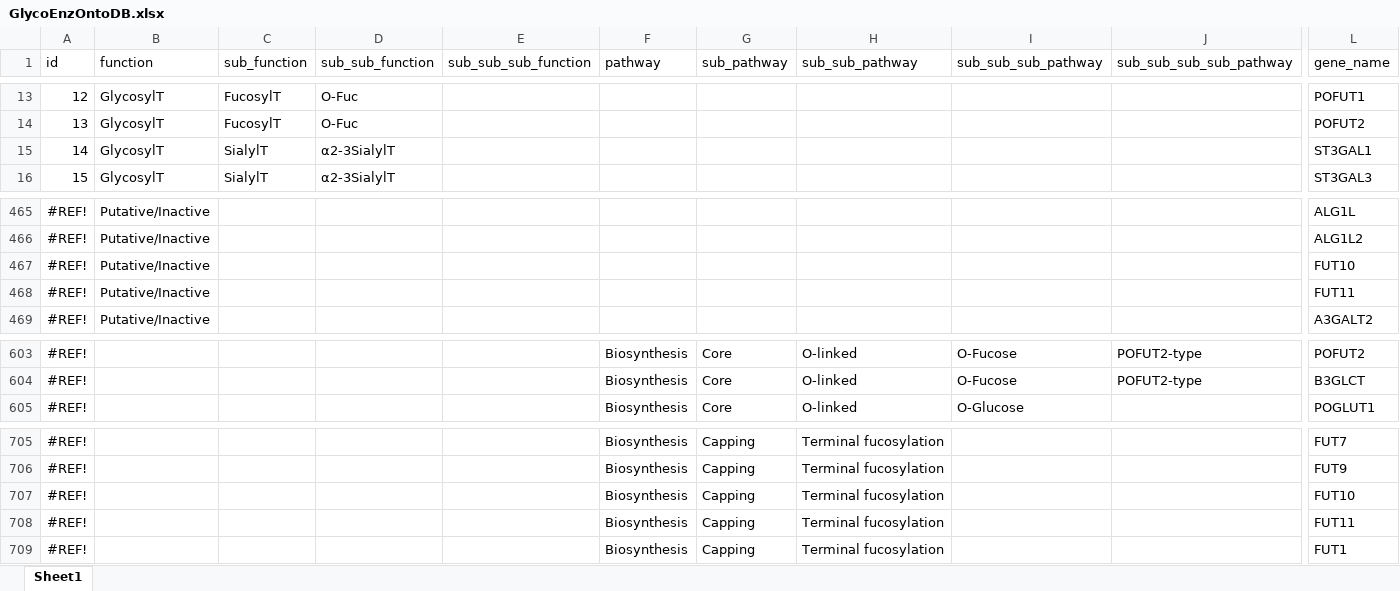
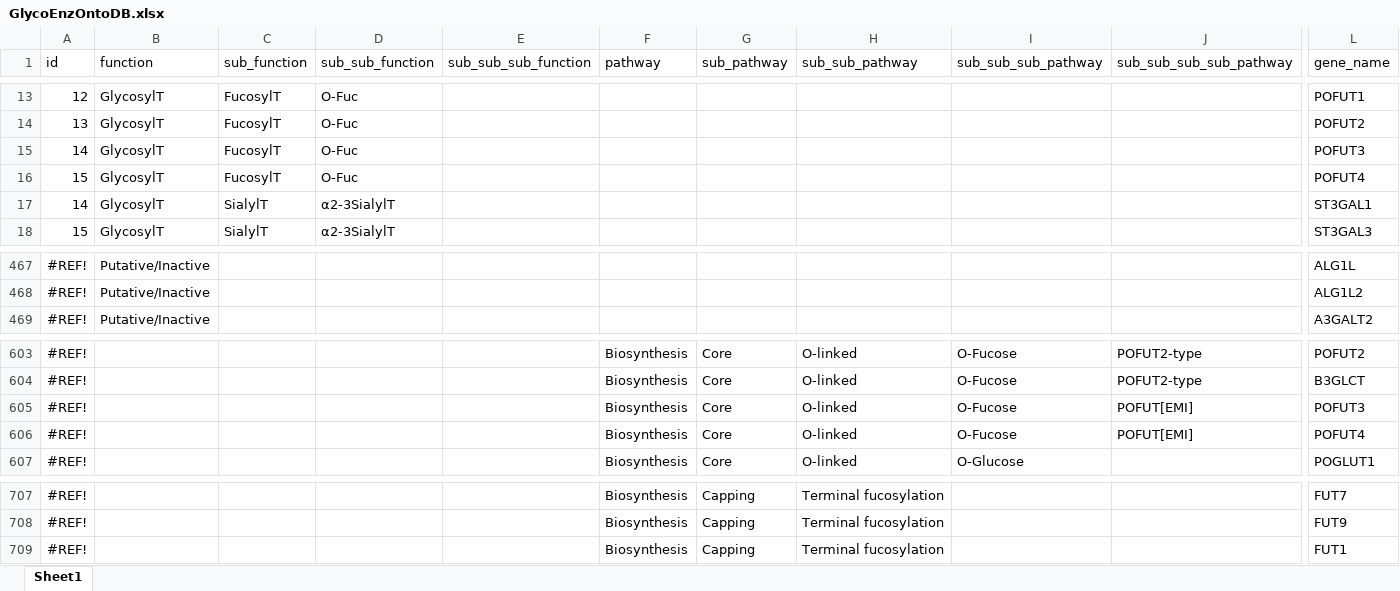
Before and after one commit to neel-lab/webGlycoEnzDB, an Excel workbook: dataloader/data/GlycoEnzOntoDB.xlsx, sheet Sheet1, drawn as a sheet; only a part is shown, gaps mark what is left out; values as stored, in another font and other column widths than the file's, no borders; removed rows and columns are numbered as before the commit, all else as after; rows hold the shown columns only; the diff names each change by its address in the sheet, - before the commit and + after, or states it on an @@ line.

```diff
--- a/dataloader/data/GlycoEnzOntoDB.xlsx (sheet Sheet1)
+++ b/dataloader/data/GlycoEnzOntoDB.xlsx (sheet Sheet1)
+row 15: 14 | GlycosylT | FucosylT | O-Fuc |  |  |  |  |  |  | POFUT3
+row 16: 15 | GlycosylT | FucosylT | O-Fuc |  |  |  |  |  |  | POFUT4
-row 467: #REF! | Putative/Inactive |  |  |  |  |  |  |  |  | FUT10
-row 468: #REF! | Putative/Inactive |  |  |  |  |  |  |  |  | FUT11
+row 605: #REF! |  |  |  |  | Biosynthesis | Core | O-linked | O-Fucose | POFUT[EMI] | POFUT3
+row 606: #REF! |  |  |  |  | Biosynthesis | Core | O-linked | O-Fucose | POFUT[EMI] | POFUT4
-row 707: #REF! |  |  |  |  | Biosynthesis | Capping | Terminal fucosylation |  |  | FUT10
-row 708: #REF! |  |  |  |  | Biosynthesis | Capping | Terminal fucosylation |  |  | FUT11
```
Also changed, not shown: formulas that keep their value, uniprotDataScript/input_files/GeneList.xlsx, 4 other files.
